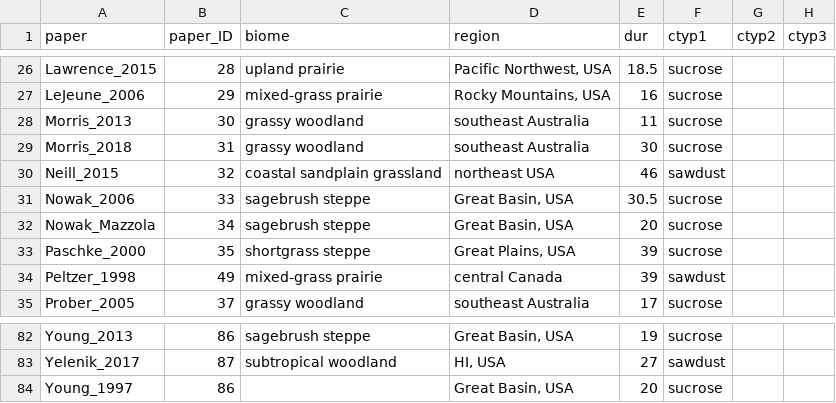
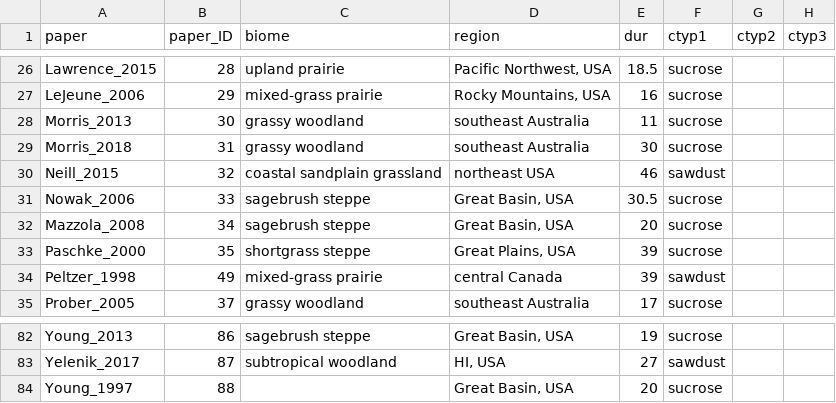
Before and after one commit to lossanna/C-meta-analysis, a CSV file: data/raw/Table-S1_review.csv, drawn as a sheet; only a part is shown, gaps mark what is left out; the diff names each change by its address in the sheet, - before the commit and + after, or states it on an @@ line.

```diff
--- a/data/raw/Table-S1_review.csv
+++ b/data/raw/Table-S1_review.csv
-A32 (paper): Nowak_Mazzola
+A32 (paper): Mazzola_2008
-B84 (paper_ID): 86
+B84 (paper_ID): 88
```
Also changed, not shown: data/raw/Table-S2_meta-analysis.csv, data/raw/experiment_IDs.csv, 3 other files.
